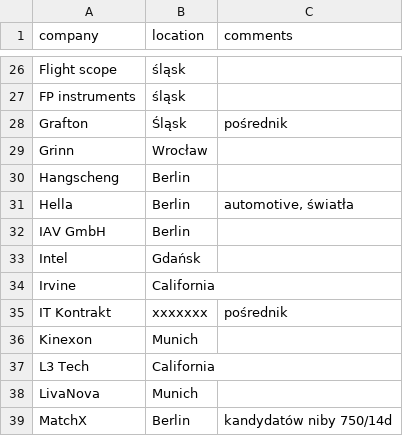
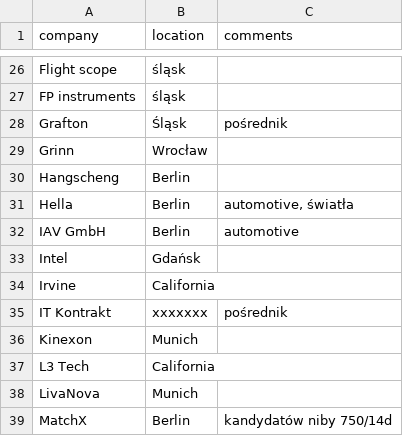
Before and after one commit to milionowa-firma/work-seeking-utils, a CSV file: companies.csv, drawn as a sheet; only a part is shown, gaps mark what is left out; the diff names each change by its address in the sheet, - before the commit and + after, or states it on an @@ line.

```diff
--- a/companies.csv
+++ b/companies.csv
-C32 (comments): (empty)
+C32 (comments): automotive
```
